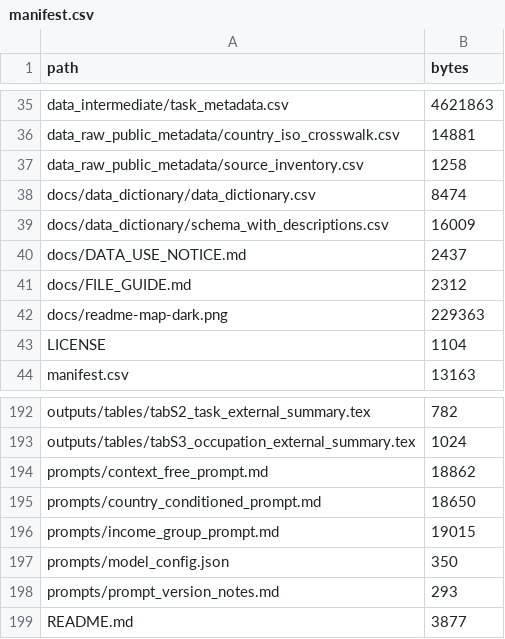
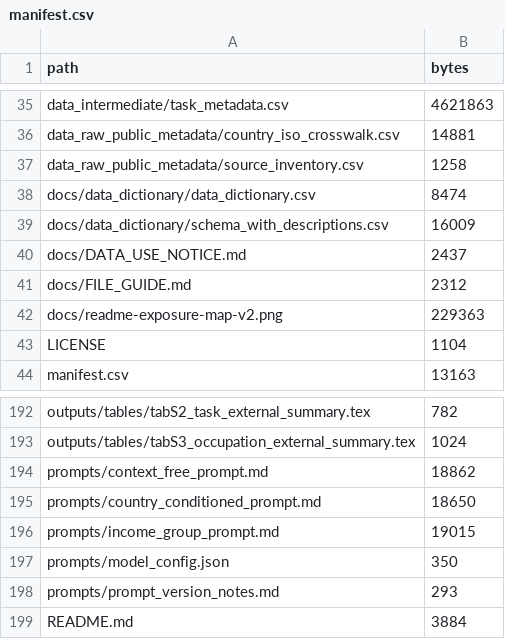
Before and after one commit to prashgarg/global-automation-atlas, a CSV file: manifest.csv, drawn as a sheet; only a part is shown, gaps mark what is left out.

Commit message:
Bust README image cache

```diff
--- a/manifest.csv
+++ b/manifest.csv
@@ -41,3 +41,3 @@ docs/DATA_USE_NOTICE.md,2437
 docs/FILE_GUIDE.md,2312
-docs/readme-map-dark.png,229363
+docs/readme-exposure-map-v2.png,229363
 LICENSE,1104
@@ -198,2 +198,2 @@ prompts/model_config.json,350
 prompts/prompt_version_notes.md,293
-README.md,3877
+README.md,3884
```
Also changed, not shown: 2 other files.
